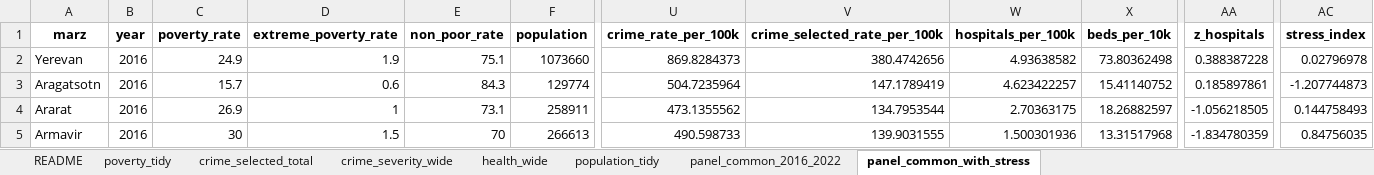
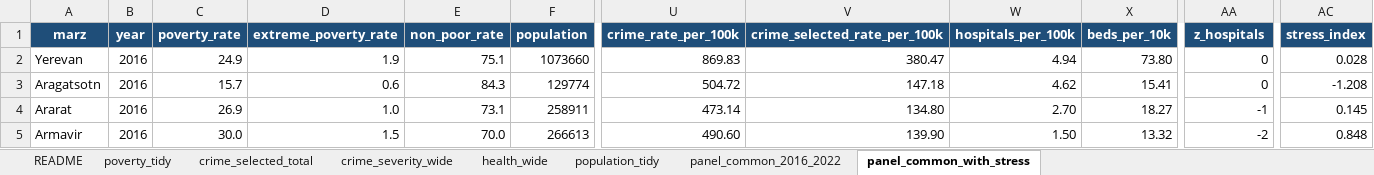
Before and after one commit to hovosukiasyan/capstone, an Excel workbook: data/processed/deliverables/armstat_panel_workbook.xlsx, sheet panel_common_with_stress, drawn as a sheet; only a part is shown, gaps mark what is left out; values as stored, in another font and other column widths than the file's, no borders; conditional formats and table styles not drawn; the diff covers the shown part only; the diff names each change by its address in the sheet, - before the commit and + after, or states it on an @@ line.

Commit message:
excel sheet sorted and organized

```diff
--- a/data/processed/deliverables/armstat_panel_workbook.xlsx (sheet panel_common_with_stress)
+++ b/data/processed/deliverables/armstat_panel_workbook.xlsx (sheet panel_common_with_stress)
@@ A1:AC1 fill: none → #1F4E79, text colour: black → #FFFFFF @@
-U2 (crime_rate_per_100k): 869.8284373
+U2 (crime_rate_per_100k): 869.83
-V2 (crime_selected_rate_per_100k): 380.4742656
+V2 (crime_selected_rate_per_100k): 380.47
-W2 (hospitals_per_100k): 4.93638582
+W2 (hospitals_per_100k): 4.94
-X2 (beds_per_10k): 73.80362498
+X2 (beds_per_10k): 73.80
-AA2 (z_hospitals): 0.388387228
+AA2 (z_hospitals): 0
-AC2 (stress_index): 0.02796978
+AC2 (stress_index): 0.028
-U3 (crime_rate_per_100k): 504.7235964
+U3 (crime_rate_per_100k): 504.72
-V3 (crime_selected_rate_per_100k): 147.1789419
+V3 (crime_selected_rate_per_100k): 147.18
-W3 (hospitals_per_100k): 4.623422257
+W3 (hospitals_per_100k): 4.62
-X3 (beds_per_10k): 15.41140752
+X3 (beds_per_10k): 15.41
-AA3 (z_hospitals): 0.185897861
+AA3 (z_hospitals): 0
-AC3 (stress_index): -1.207744873
+AC3 (stress_index): -1.208
-D4 (extreme_poverty_rate): 1
+D4 (extreme_poverty_rate): 1.0
-U4 (crime_rate_per_100k): 473.1355562
+U4 (crime_rate_per_100k): 473.14
-V4 (crime_selected_rate_per_100k): 134.7953544
+V4 (crime_selected_rate_per_100k): 134.80
-W4 (hospitals_per_100k): 2.70363175
+W4 (hospitals_per_100k): 2.70
-X4 (beds_per_10k): 18.26882597
+X4 (beds_per_10k): 18.27
-AA4 (z_hospitals): -1.056218505
+AA4 (z_hospitals): -1
-AC4 (stress_index): 0.144758493
+AC4 (stress_index): 0.145
-C5 (poverty_rate): 30
+C5 (poverty_rate): 30.0
-E5 (non_poor_rate): 70
+E5 (non_poor_rate): 70.0
-U5 (crime_rate_per_100k): 490.598733
+U5 (crime_rate_per_100k): 490.60
-V5 (crime_selected_rate_per_100k): 139.9031555
+V5 (crime_selected_rate_per_100k): 139.90
-W5 (hospitals_per_100k): 1.500301936
+W5 (hospitals_per_100k): 1.50
-X5 (beds_per_10k): 13.31517968
+X5 (beds_per_10k): 13.32
-AA5 (z_hospitals): -1.834780359
+AA5 (z_hospitals): -2
-AC5 (stress_index): 0.84756035
+AC5 (stress_index): 0.848
```
Also changed, not shown: 427 edited cells and cell formats elsewhere in this sheet, sheet panel_common_2016_2022, sheet poverty_tidy, sheet README, sheet health_wide, sheet crime_severity_wide, sheet crime_selected_total, 1 more sheet, 2 other files.
